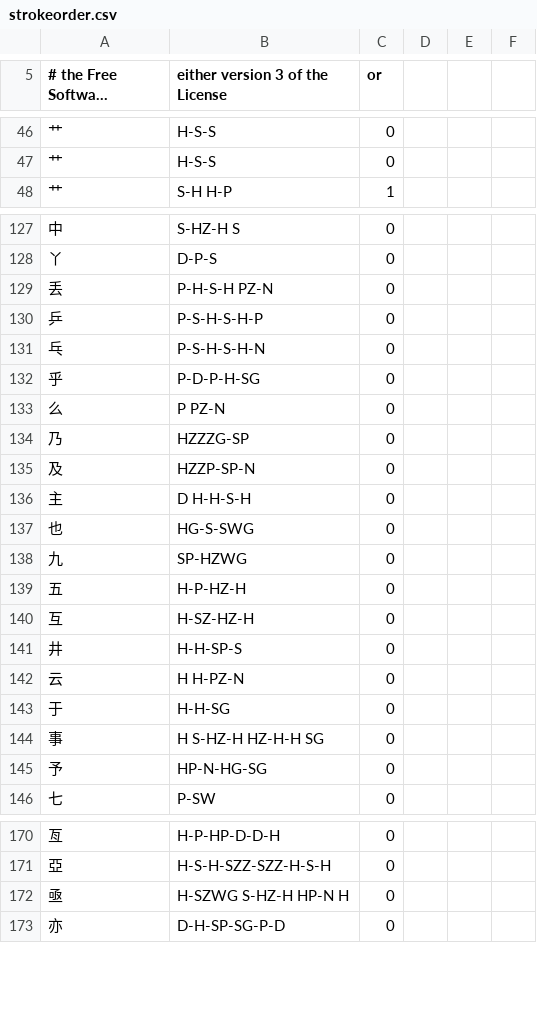
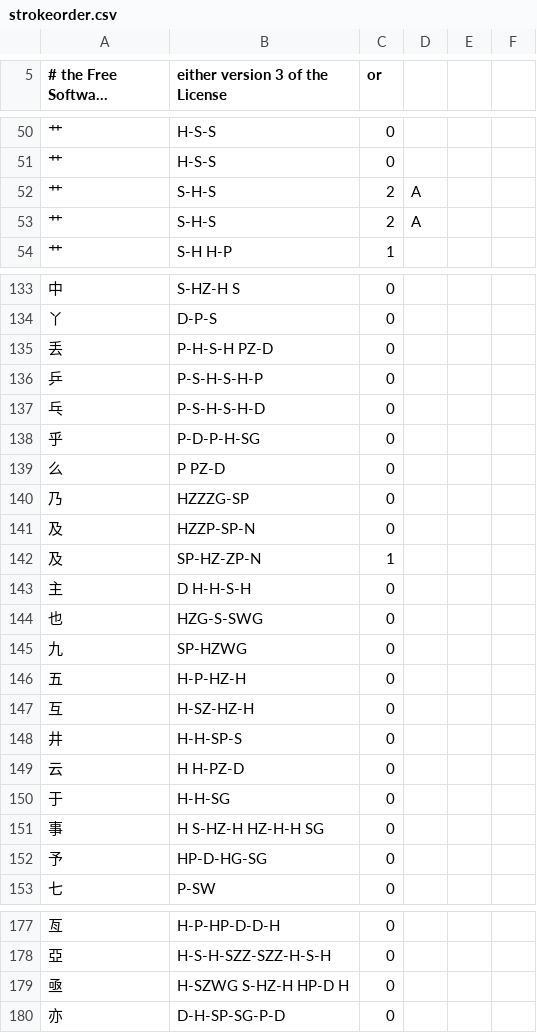
Before and after one commit to cburgmer/cjklib, a CSV file: cjklib/data/strokeorder.csv, drawn as a sheet; only a part is shown, gaps mark what is left out; long unchanged cells end in …; the diff covers the shown part only.

```diff
--- a/cjklib/data/strokeorder.csv
+++ b/cjklib/data/strokeorder.csv
@@ -47,2 +51,4 @@
 "艹",H-S-S,0,
+"⺾",S-H-S,2,A
+"艹",S-H-S,2,A
 "艹","S-H H-P",1,
@@ -128,11 +134,12 @@
 "丫","D-P-S",0,
-"丢","P-H-S-H PZ-N",0,
+"丢","P-H-S-H PZ-D",0,
 "乒","P-S-H-S-H-P",0,
-"乓","P-S-H-S-H-N",0,
+"乓","P-S-H-S-H-D",0,
 "乎","P-D-P-H-SG",0,
-"么","P PZ-N",0,
+"么","P PZ-D",0,
 "乃","HZZZG-SP",0,
 "及","HZZP-SP-N",0,
+"及","SP-HZ-ZP-N",1,
 "主","D H-H-S-H",0,
-"也","HG-S-SWG",0,
+"也","HZG-S-SWG",0,
 "九","SP-HZWG",0,
@@ -141,6 +148,6 @@
 "井","H-H-SP-S",0,
-"云","H H-PZ-N",0,
+"云","H H-PZ-D",0,
 "于","H-H-SG",0,
 "事","H S-HZ-H HZ-H-H SG",0,
-"予","HP-N-HG-SG",0,
+"予","HP-D-HG-SG",0,
 "七","P-SW",0,
@@ -171,3 +178,3 @@
 "亞","H-S-H-SZZ-SZZ-H-S-H",0,
-"亟","H-SZWG S-HZ-H HP-N H",0,
+"亟","H-SZWG S-HZ-H HP-D H",0,
 "亦","D-H-SP-SG-P-D",0,
```
Also changed, not shown: 4 added rows and 15 edited cells elsewhere in this file, cjklib/data/localecharacterglyph.csv, 1 other file.
